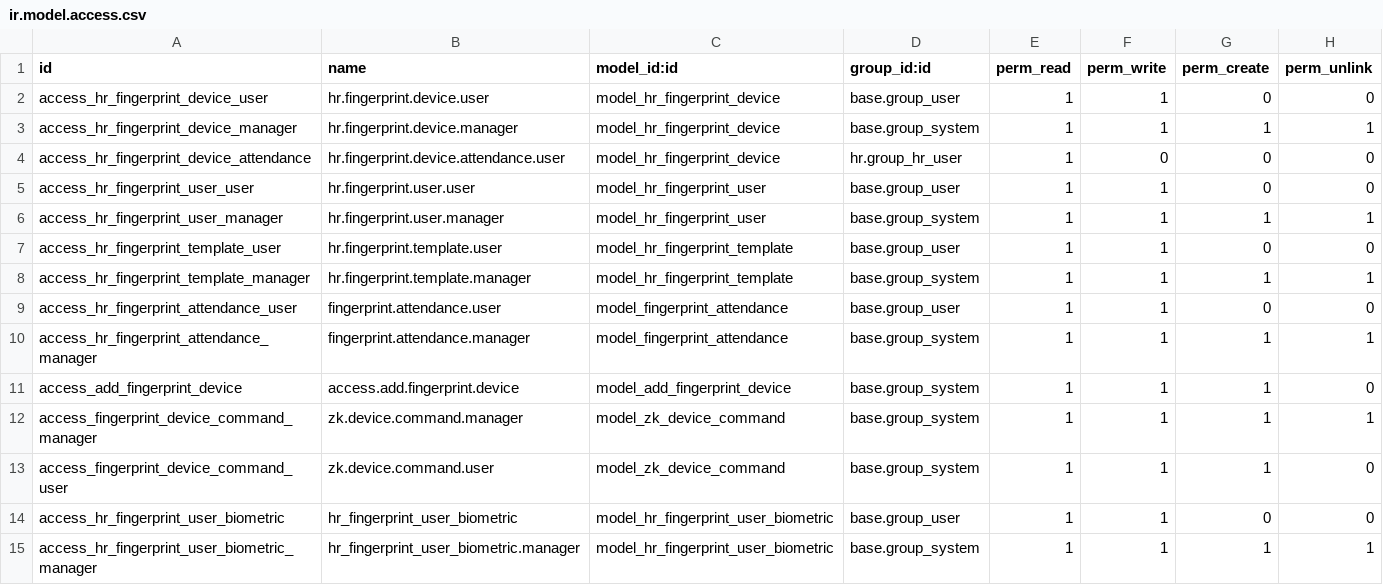
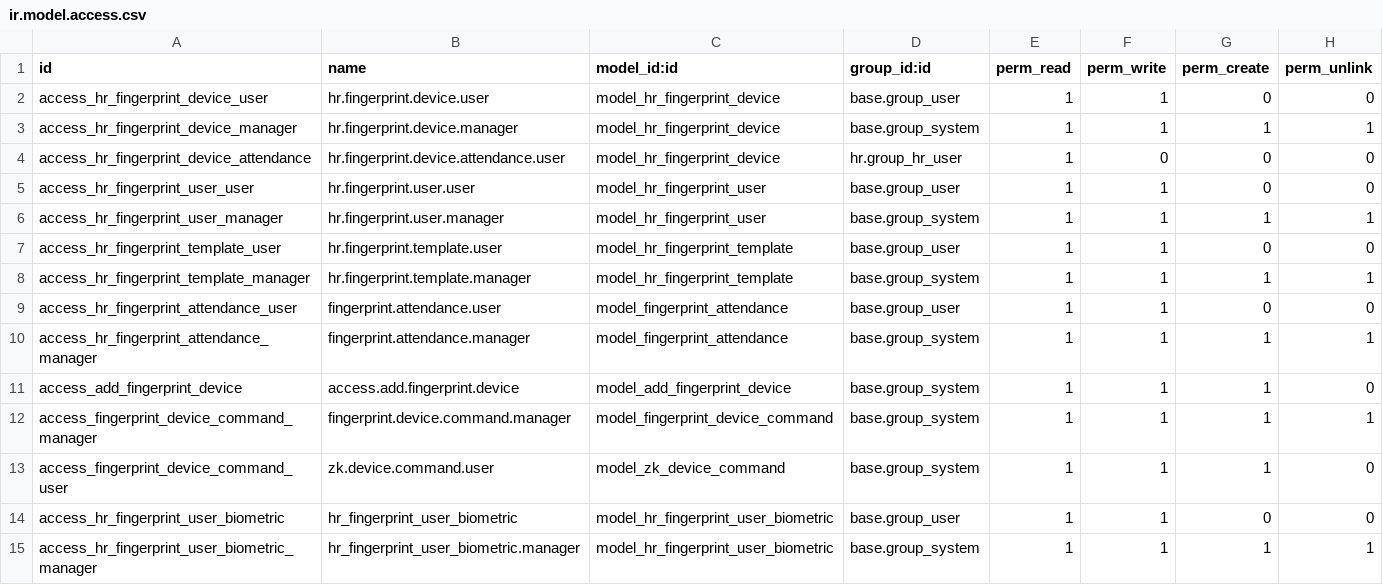
Before and after one commit to Mostafa-ajlan/hr_fingerprint, a CSV file: security/ir.model.access.csv, drawn as a sheet.

```diff
--- a/security/ir.model.access.csv
+++ b/security/ir.model.access.csv
@@ -11,3 +11,3 @@ access_hr_fingerprint_attendance_manager,fingerprint.attendance.manager,model_fi
 access_add_fingerprint_device,access.add.fingerprint.device,model_add_fingerprint_device,base.group_system,1,1,1,0
-access_fingerprint_device_command_manager,zk.device.command.manager,model_zk_device_command,base.group_system,1,1,1,1
+access_fingerprint_device_command_manager,fingerprint.device.command.manager,model_fingerprint_device_command,base.group_system,1,1,1,1
 access_fingerprint_device_command_user,zk.device.command.user,model_zk_device_command,base.group_system,1,1,1,0
```
Also changed, not shown: 15 other files.
